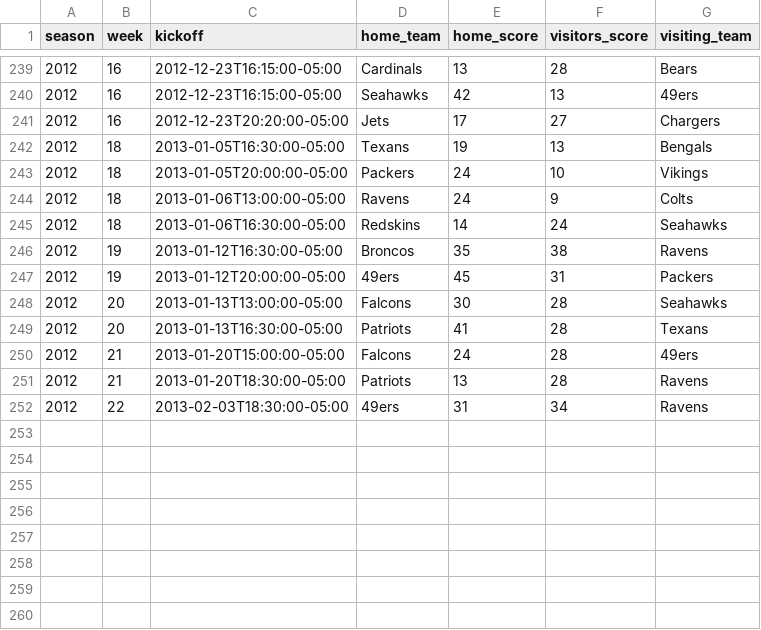
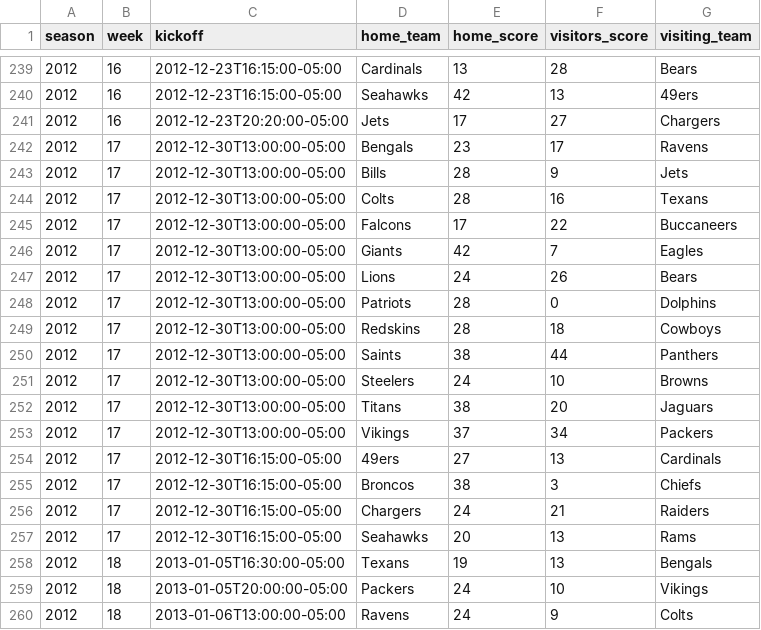
Before and after one commit to devstopfix/nfl_results, a CSV file: nfl 2012.csv, drawn as a sheet; only a part is shown, gaps mark what is left out; the shorter side is filled out with more unchanged rows; the diff names each change by its address in the sheet, - before the commit and + after, or states it on an @@ line.

Commit message:
NFL 2012 Week 17

```diff
--- a/nfl 2012.csv
+++ b/nfl 2012.csv
+row 242: 2012 | 17 | 2012-12-30T13:00:00-05:00 | Bengals | 23 | 17 | Ravens
+row 243: 2012 | 17 | 2012-12-30T13:00:00-05:00 | Bills | 28 | 9 | Jets
+row 244: 2012 | 17 | 2012-12-30T13:00:00-05:00 | Colts | 28 | 16 | Texans
+row 245: 2012 | 17 | 2012-12-30T13:00:00-05:00 | Falcons | 17 | 22 | Buccaneers
+row 246: 2012 | 17 | 2012-12-30T13:00:00-05:00 | Giants | 42 | 7 | Eagles
+row 247: 2012 | 17 | 2012-12-30T13:00:00-05:00 | Lions | 24 | 26 | Bears
+row 248: 2012 | 17 | 2012-12-30T13:00:00-05:00 | Patriots | 28 | 0 | Dolphins
+row 249: 2012 | 17 | 2012-12-30T13:00:00-05:00 | Redskins | 28 | 18 | Cowboys
+row 250: 2012 | 17 | 2012-12-30T13:00:00-05:00 | Saints | 38 | 44 | Panthers
+row 251: 2012 | 17 | 2012-12-30T13:00:00-05:00 | Steelers | 24 | 10 | Browns
+row 252: 2012 | 17 | 2012-12-30T13:00:00-05:00 | Titans | 38 | 20 | Jaguars
+row 253: 2012 | 17 | 2012-12-30T13:00:00-05:00 | Vikings | 37 | 34 | Packers
+row 254: 2012 | 17 | 2012-12-30T16:15:00-05:00 | 49ers | 27 | 13 | Cardinals
+row 255: 2012 | 17 | 2012-12-30T16:15:00-05:00 | Broncos | 38 | 3 | Chiefs
+row 256: 2012 | 17 | 2012-12-30T16:15:00-05:00 | Chargers | 24 | 21 | Raiders
+row 257: 2012 | 17 | 2012-12-30T16:15:00-05:00 | Seahawks | 20 | 13 | Rams
```
